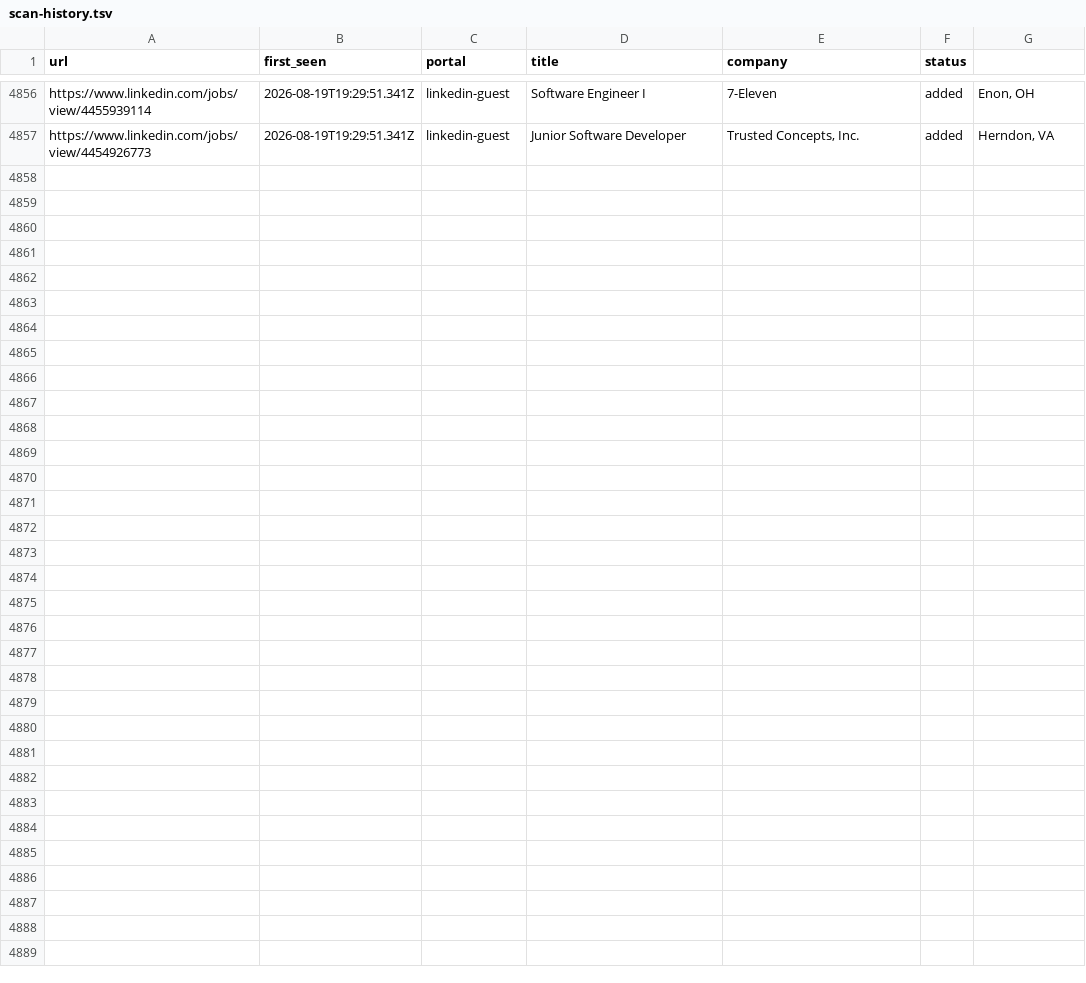
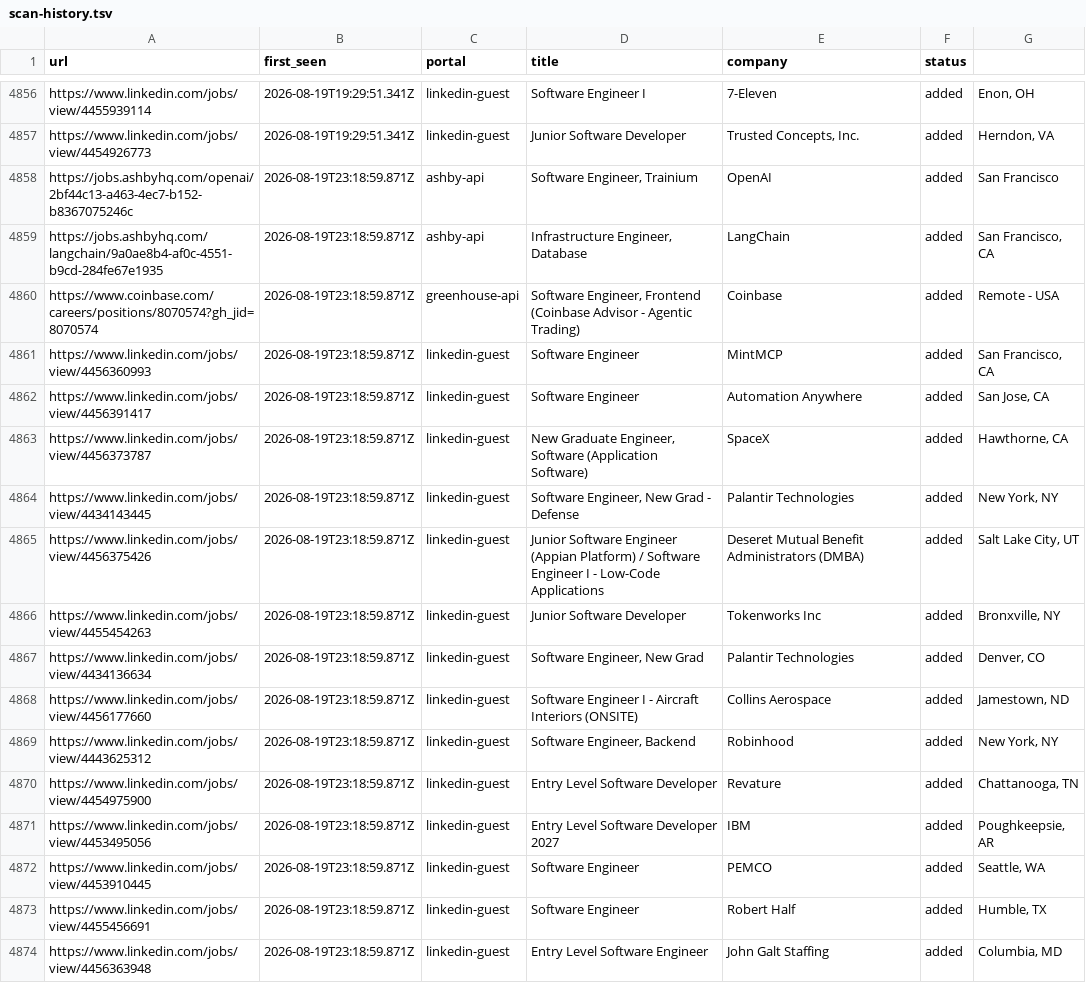
Before and after one commit to Kapo1123/career-ops, a TSV file: data/scan-history.tsv, drawn as a sheet; only a part is shown, gaps mark what is left out; the diff names each change by its address in the sheet, - before the commit and + after, or states it on an @@ line.

```diff
--- a/data/scan-history.tsv
+++ b/data/scan-history.tsv
+row 4858: https://jobs.ashbyhq.com/openai/2bf44c13-a463-4ec7-b152-b8367075246c | 2026-08-19T23:18:59.871Z | ashby-api | Software Engineer, Trainium | OpenAI | added | San Francisco
+row 4859: https://jobs.ashbyhq.com/langchain/9a0ae8b4-af0c-4551-b9cd-284fe67e1935 | 2026-08-19T23:18:59.871Z | ashby-api | Infrastructure Engineer, Database | LangChain | added | San Francisco, CA
+row 4860: https://www.coinbase.com/careers/positions/8070574?gh_jid=8070574 | 2026-08-19T23:18:59.871Z | greenhouse-api | Software Engineer, Frontend (Coinbase Advisor - Agentic Trading) | Coinbase | added | Remote - USA
+row 4861: https://www.linkedin.com/jobs/view/4456360993 | 2026-08-19T23:18:59.871Z | linkedin-guest | Software Engineer | MintMCP | added | San Francisco, CA
+row 4862: https://www.linkedin.com/jobs/view/4456391417 | 2026-08-19T23:18:59.871Z | linkedin-guest | Software Engineer | Automation Anywhere | added | San Jose, CA
+row 4863: https://www.linkedin.com/jobs/view/4456373787 | 2026-08-19T23:18:59.871Z | linkedin-guest | New Graduate Engineer, Software (Application Software) | SpaceX | added | Hawthorne, CA
+row 4864: https://www.linkedin.com/jobs/view/4434143445 | 2026-08-19T23:18:59.871Z | linkedin-guest | Software Engineer, New Grad - Defense | Palantir Technologies | added | New York, NY
+row 4865: https://www.linkedin.com/jobs/view/4456375426 | 2026-08-19T23:18:59.871Z | linkedin-guest | Junior Software Engineer (Appian Platform) / Software Engineer I - Low-Code Applications | Deseret Mutual Benefit Administrators (DMBA) | added | Salt Lake City, UT
+row 4866: https://www.linkedin.com/jobs/view/4455454263 | 2026-08-19T23:18:59.871Z | linkedin-guest | Junior Software Developer | Tokenworks Inc | added | Bronxville, NY
+row 4867: https://www.linkedin.com/jobs/view/4434136634 | 2026-08-19T23:18:59.871Z | linkedin-guest | Software Engineer, New Grad | Palantir Technologies | added | Denver, CO
+row 4868: https://www.linkedin.com/jobs/view/4456177660 | 2026-08-19T23:18:59.871Z | linkedin-guest | Software Engineer I - Aircraft Interiors (ONSITE) | Collins Aerospace | added | Jamestown, ND
+row 4869: https://www.linkedin.com/jobs/view/4443625312 | 2026-08-19T23:18:59.871Z | linkedin-guest | Software Engineer, Backend | Robinhood | added | New York, NY
+row 4870: https://www.linkedin.com/jobs/view/4454975900 | 2026-08-19T23:18:59.871Z | linkedin-guest | Entry Level Software Developer | Revature | added | Chattanooga, TN
+row 4871: https://www.linkedin.com/jobs/view/4453495056 | 2026-08-19T23:18:59.871Z | linkedin-guest | Entry Level Software Developer 2027 | IBM | added | Poughkeepsie, AR
+row 4872: https://www.linkedin.com/jobs/view/4453910445 | 2026-08-19T23:18:59.871Z | linkedin-guest | Software Engineer | PEMCO | added | Seattle, WA
+row 4873: https://www.linkedin.com/jobs/view/4455456691 | 2026-08-19T23:18:59.871Z | linkedin-guest | Software Engineer | Robert Half | added | Humble, TX
+row 4874: https://www.linkedin.com/jobs/view/4456363948 | 2026-08-19T23:18:59.871Z | linkedin-guest | Entry Level Software Engineer | John Galt Staffing | added | Columbia, MD
```
Also changed, not shown: 1 other file.
